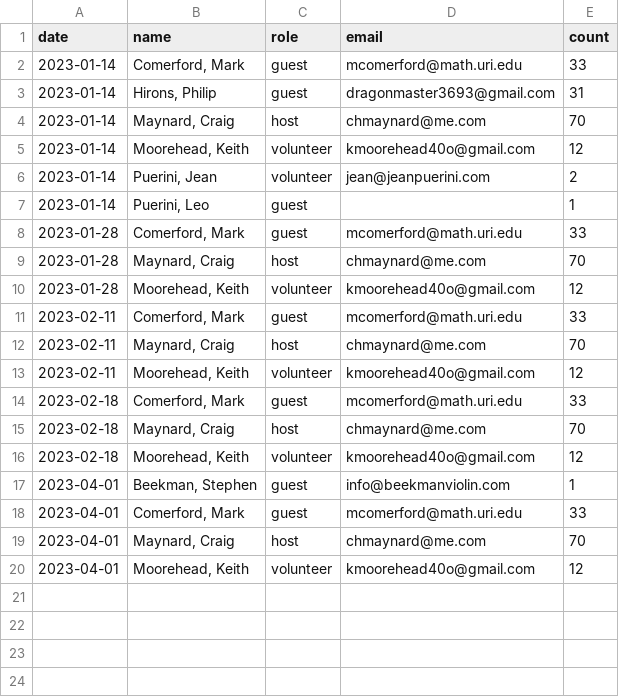
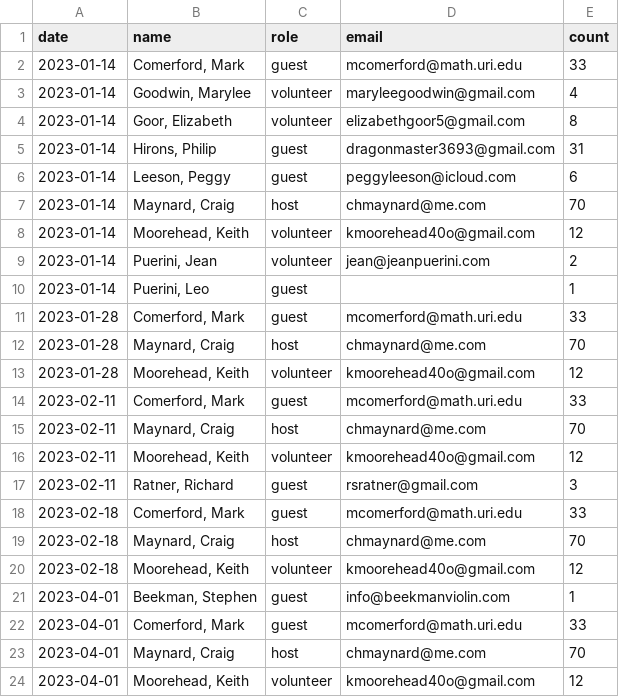
Before and after one commit to chmaynard/Source, a TSV file: _data/worksheet.tsv, drawn as a sheet; the diff names each change by its address in the sheet, - before the commit and + after, or states it on an @@ line.

```diff
--- a/_data/worksheet.tsv
+++ b/_data/worksheet.tsv
+row 3: 2023-01-14 | Goodwin, Marylee | volunteer | maryleegoodwin@gmail.com | 4
+row 4: 2023-01-14 | Goor, Elizabeth | volunteer | elizabethgoor5@gmail.com | 8
+row 6: 2023-01-14 | Leeson, Peggy | guest | peggyleeson@icloud.com | 6
+row 17: 2023-02-11 | Ratner, Richard | guest | rsratner@gmail.com | 3
```
Also changed, not shown: _data/attendance.tsv, _data/reservations.tsv, 4 other files.
